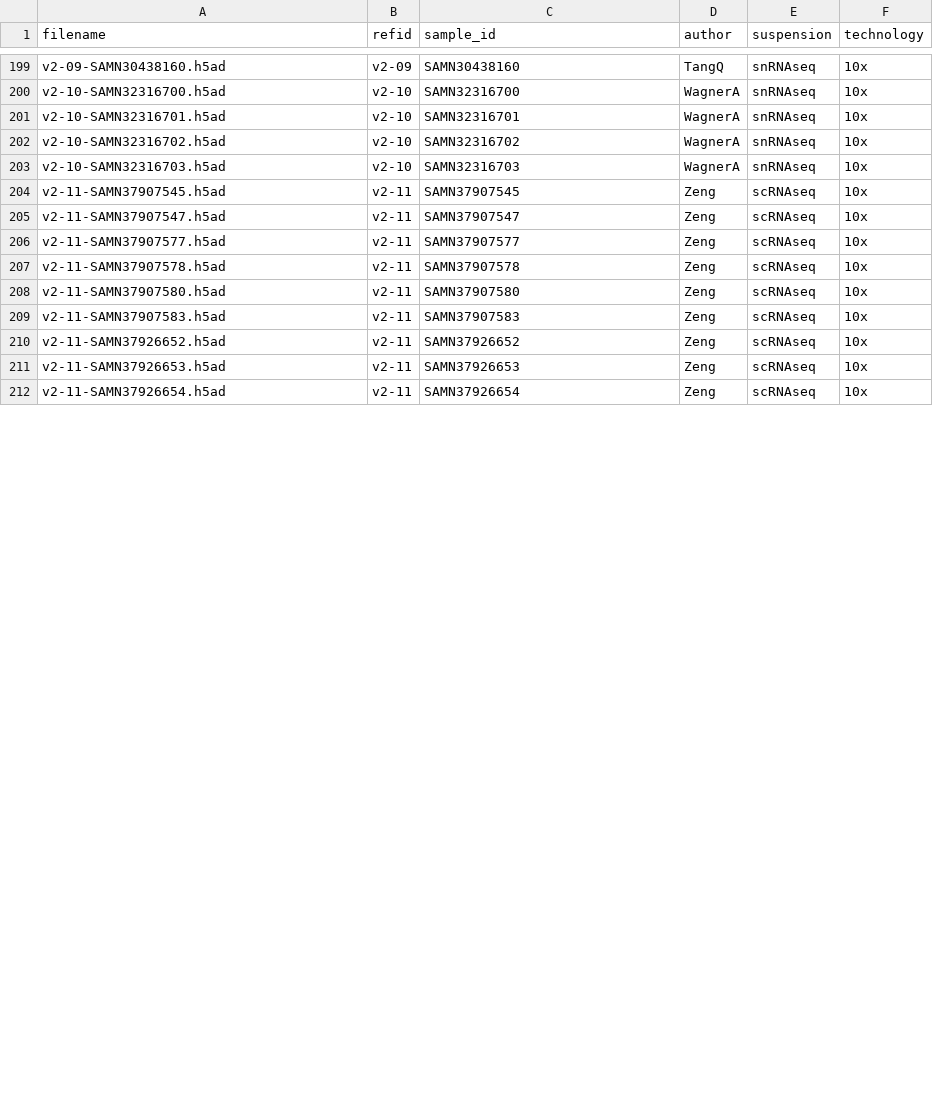
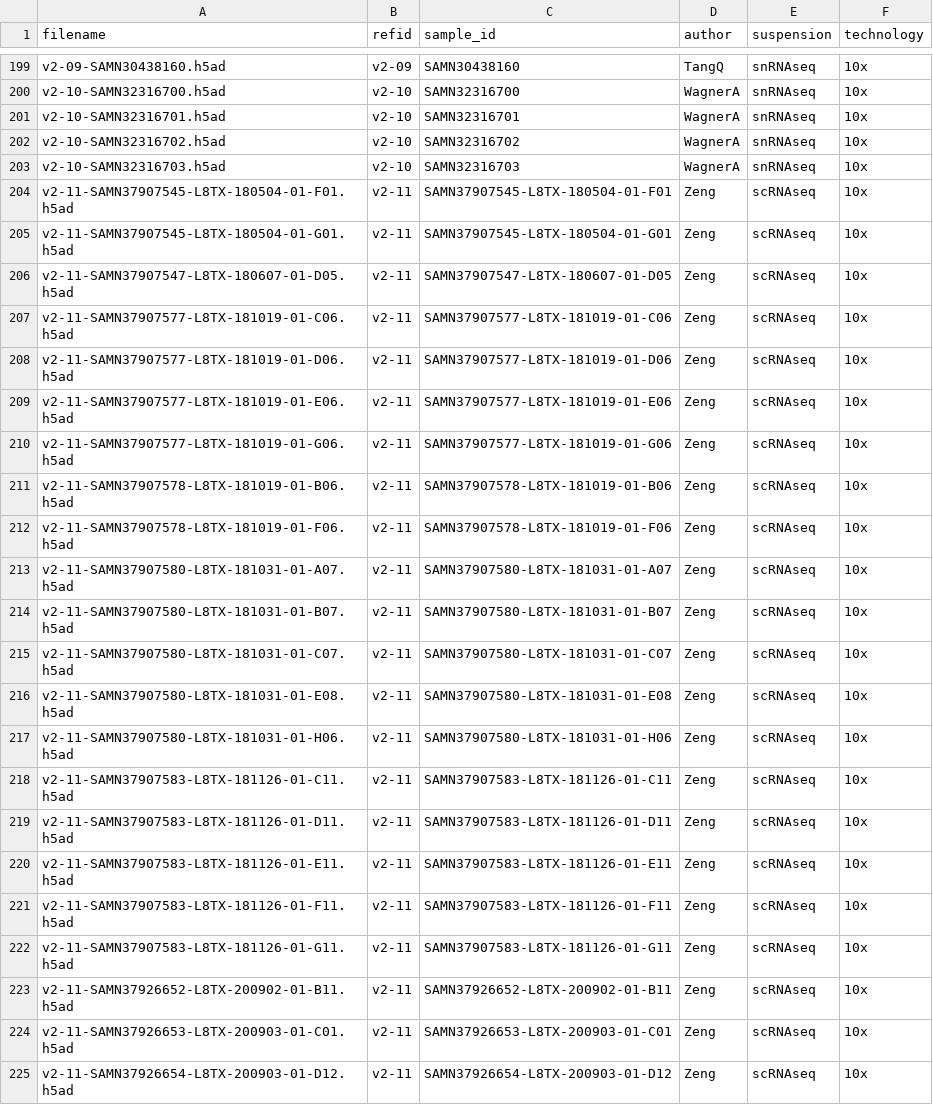
Before and after one commit to Kojewihou/HypoMap, a CSV file: data/metadata_sample_lvl/HypoMapV2_sample_lvl_metadata.csv, drawn as a sheet; only a part is shown, gaps mark what is left out; the diff covers the shown part only.

Commit message:
v5.09
sample metadata table updated

```diff
--- a/data/metadata_sample_lvl/HypoMapV2_sample_lvl_metadata.csv
+++ b/data/metadata_sample_lvl/HypoMapV2_sample_lvl_metadata.csv
@@ -203,10 +203,23 @@ v2-10-SAMN32316702.h5ad,v2-10,SAMN32316702,WagnerA,snRNAseq,10x
 v2-10-SAMN32316703.h5ad,v2-10,SAMN32316703,WagnerA,snRNAseq,10x
-v2-11-SAMN37907545.h5ad,v2-11,SAMN37907545,Zeng,scRNAseq,10x
-v2-11-SAMN37907547.h5ad,v2-11,SAMN37907547,Zeng,scRNAseq,10x
-v2-11-SAMN37907577.h5ad,v2-11,SAMN37907577,Zeng,scRNAseq,10x
-v2-11-SAMN37907578.h5ad,v2-11,SAMN37907578,Zeng,scRNAseq,10x
-v2-11-SAMN37907580.h5ad,v2-11,SAMN37907580,Zeng,scRNAseq,10x
-v2-11-SAMN37907583.h5ad,v2-11,SAMN37907583,Zeng,scRNAseq,10x
-v2-11-SAMN37926652.h5ad,v2-11,SAMN37926652,Zeng,scRNAseq,10x
-v2-11-SAMN37926653.h5ad,v2-11,SAMN37926653,Zeng,scRNAseq,10x
-v2-11-SAMN37926654.h5ad,v2-11,SAMN37926654,Zeng,scRNAseq,10x
+v2-11-SAMN37907545-L8TX-180504-01-F01.h5ad,v2-11,SAMN37907545-L8TX-180504-01-F01,Zeng,scRNAseq,10x
+v2-11-SAMN37907545-L8TX-180504-01-G01.h5ad,v2-11,SAMN37907545-L8TX-180504-01-G01,Zeng,scRNAseq,10x
+v2-11-SAMN37907547-L8TX-180607-01-D05.h5ad,v2-11,SAMN37907547-L8TX-180607-01-D05,Zeng,scRNAseq,10x
+v2-11-SAMN37907577-L8TX-181019-01-C06.h5ad,v2-11,SAMN37907577-L8TX-181019-01-C06,Zeng,scRNAseq,10x
+v2-11-SAMN37907577-L8TX-181019-01-D06.h5ad,v2-11,SAMN37907577-L8TX-181019-01-D06,Zeng,scRNAseq,10x
+v2-11-SAMN37907577-L8TX-181019-01-E06.h5ad,v2-11,SAMN37907577-L8TX-181019-01-E06,Zeng,scRNAseq,10x
+v2-11-SAMN37907577-L8TX-181019-01-G06.h5ad,v2-11,SAMN37907577-L8TX-181019-01-G06,Zeng,scRNAseq,10x
+v2-11-SAMN37907578-L8TX-181019-01-B06.h5ad,v2-11,SAMN37907578-L8TX-181019-01-B06,Zeng,scRNAseq,10x
+v2-11-SAMN37907578-L8TX-181019-01-F06.h5ad,v2-11,SAMN37907578-L8TX-181019-01-F06,Zeng,scRNAseq,10x
+v2-11-SAMN37907580-L8TX-181031-01-A07.h5ad,v2-11,SAMN37907580-L8TX-181031-01-A07,Zeng,scRNAseq,10x
+v2-11-SAMN37907580-L8TX-181031-01-B07.h5ad,v2-11,SAMN37907580-L8TX-181031-01-B07,Zeng,scRNAseq,10x
+v2-11-SAMN37907580-L8TX-181031-01-C07.h5ad,v2-11,SAMN37907580-L8TX-181031-01-C07,Zeng,scRNAseq,10x
+v2-11-SAMN37907580-L8TX-181031-01-E08.h5ad,v2-11,SAMN37907580-L8TX-181031-01-E08,Zeng,scRNAseq,10x
+v2-11-SAMN37907580-L8TX-181031-01-H06.h5ad,v2-11,SAMN37907580-L8TX-181031-01-H06,Zeng,scRNAseq,10x
+v2-11-SAMN37907583-L8TX-181126-01-C11.h5ad,v2-11,SAMN37907583-L8TX-181126-01-C11,Zeng,scRNAseq,10x
+v2-11-SAMN37907583-L8TX-181126-01-D11.h5ad,v2-11,SAMN37907583-L8TX-181126-01-D11,Zeng,scRNAseq,10x
+v2-11-SAMN37907583-L8TX-181126-01-E11.h5ad,v2-11,SAMN37907583-L8TX-181126-01-E11,Zeng,scRNAseq,10x
+v2-11-SAMN37907583-L8TX-181126-01-F11.h5ad,v2-11,SAMN37907583-L8TX-181126-01-F11,Zeng,scRNAseq,10x
+v2-11-SAMN37907583-L8TX-181126-01-G11.h5ad,v2-11,SAMN37907583-L8TX-181126-01-G11,Zeng,scRNAseq,10x
+v2-11-SAMN37926652-L8TX-200902-01-B11.h5ad,v2-11,SAMN37926652-L8TX-200902-01-B11,Zeng,scRNAseq,10x
+v2-11-SAMN37926653-L8TX-200903-01-C01.h5ad,v2-11,SAMN37926653-L8TX-200903-01-C01,Zeng,scRNAseq,10x
+v2-11-SAMN37926654-L8TX-200903-01-D12.h5ad,v2-11,SAMN37926654-L8TX-200903-01-D12,Zeng,scRNAseq,10x
```
Also changed, not shown: 1 added row and 46 edited cells elsewhere in this file, 3 other files.
